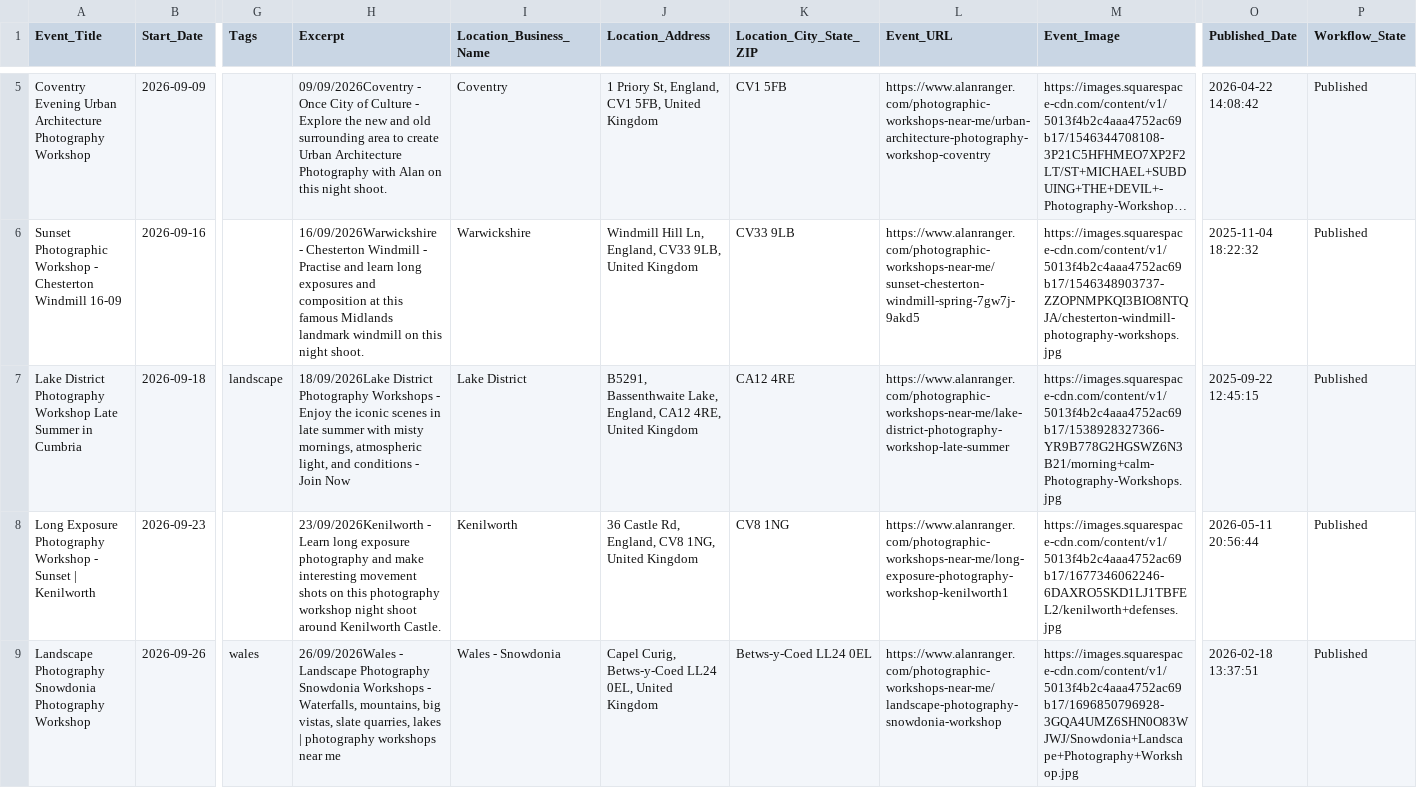
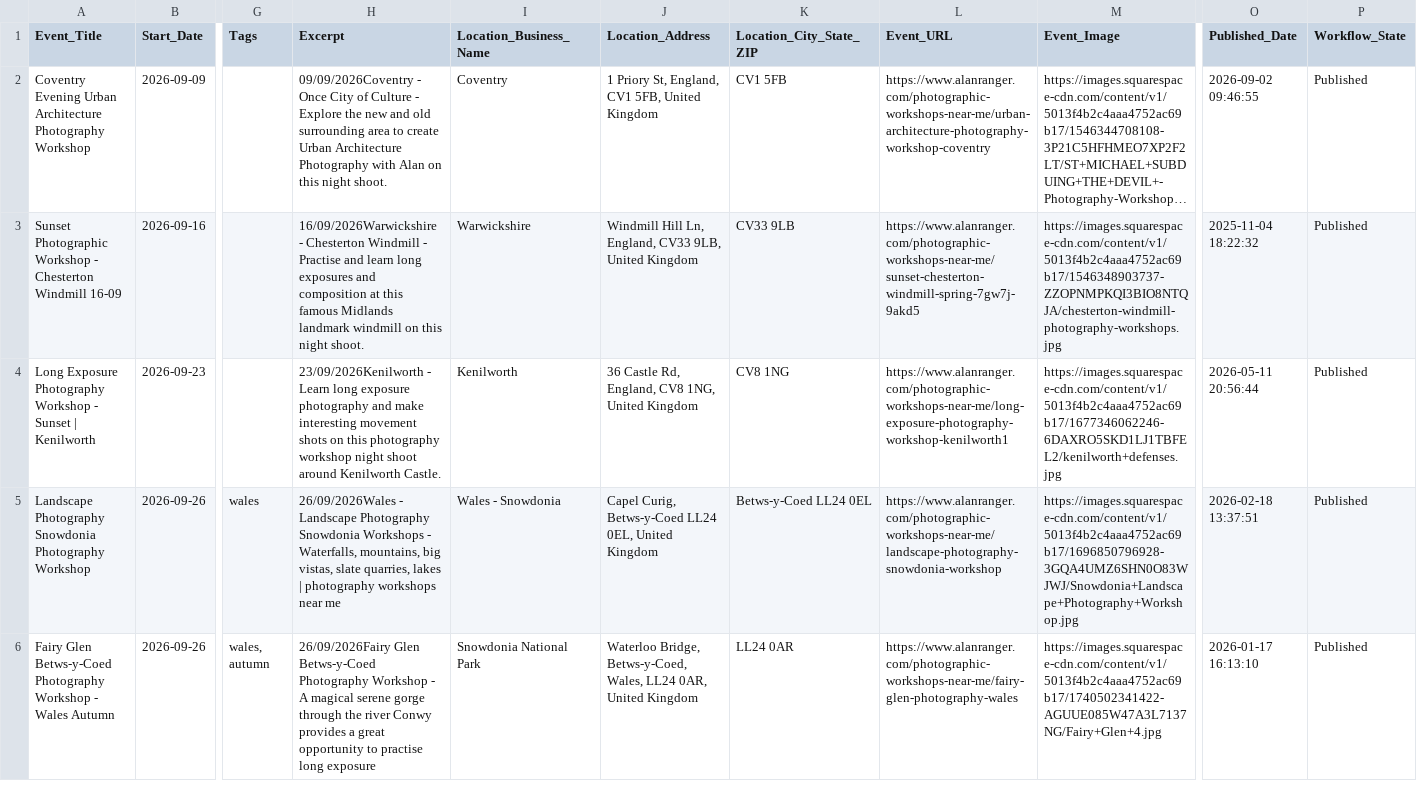
Before and after one commit to alanranger/alan-shared-resources, a CSV file: csv/03-photographic-workshops-near-me.csv, drawn as a sheet; only a part is shown, gaps mark what is left out; the shorter side is filled out with more unchanged rows; long unchanged cells end in …; removed rows and columns are numbered as before the commit, all else as after; rows hold the shown columns only; the diff covers the shown part only; the diff names each change by its address in the sheet, - before the commit and + after, or states it on an @@ line.

Commit message:
chore(sync): auto-update shared resources (2026-09-08 21:46:04)

```diff
--- a/csv/03-photographic-workshops-near-me.csv
+++ b/csv/03-photographic-workshops-near-me.csv
-O2 (Published_Date): 2026-04-22 14:08:42
+O2 (Published_Date): 2026-09-02 09:46:55
-row 7: Lake District Photography Workshop Late Summer in Cumbria | 2026-09-18 | landscape | 18/09/2026Lake District Photography Workshops - Enjoy the iconic scenes in late summer with misty mornings, atmospheric light, and conditions - Join Now | Lake District | B5291, Bassenthwaite Lake, England, CA12 4RE, United Kingdom | CA12 4RE | https://www.alanranger.com/photographic-workshops-near-me/lake-district-photography-workshop-late-summer | https://images.squarespace-cdn.com/content/v1/5013f4b2c4aaa4752ac69b17/1538928327366-YR9B778G2HGSWZ6N3B21/morning+calm-Photography-Workshops.jpg | 2025-09-22 12:45:15 | Published
```
Also changed, not shown: 1 added row, 3 moved rows and 4 edited cells elsewhere in this file.
